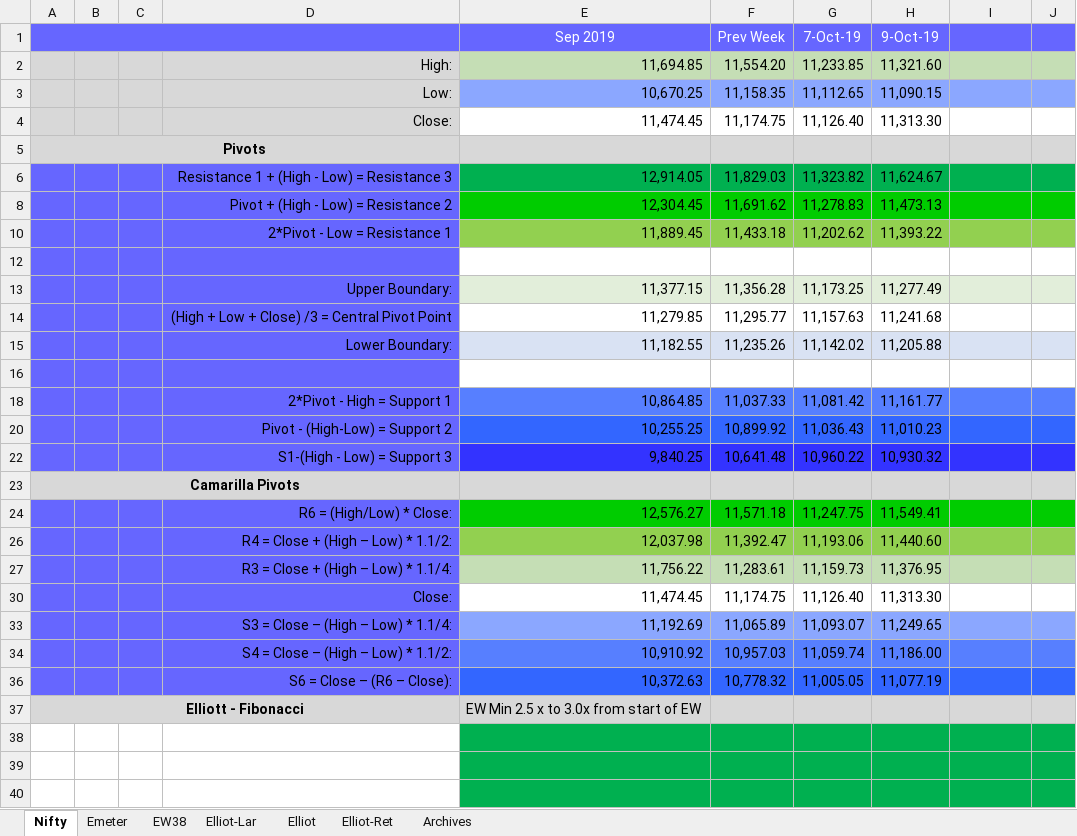
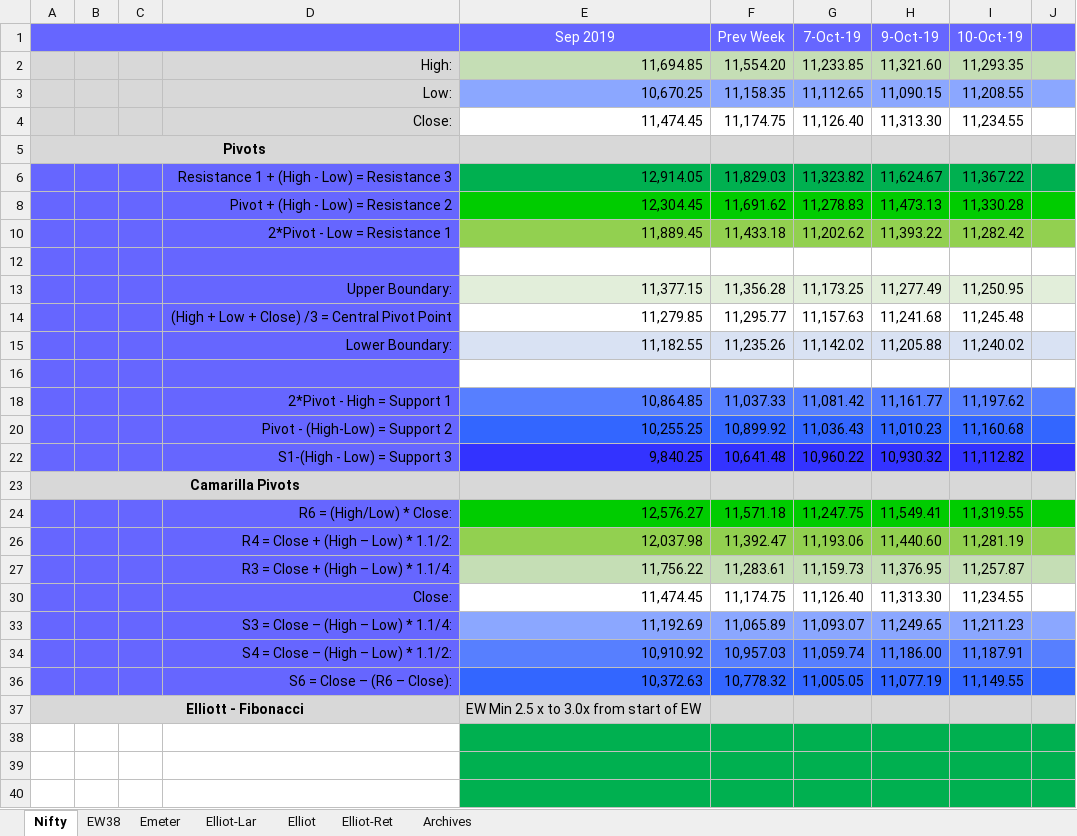
Before and after one commit to anbumaran/stocks, an Excel workbook: Pivots.xlsx, sheet Nifty, drawn as a sheet; only a part is shown; values as stored, in another font and other column widths than the file's, no borders; the diff covers the shown part only; the diff names each change by its address in the sheet, - before the commit and + after, or states it on an @@ line.

Commit message:
iTrack

```diff
--- a/Pivots.xlsx (sheet Nifty)
+++ b/Pivots.xlsx (sheet Nifty)
@@ sheet tab order changed: Nifty | EW38 | Emeter | Elliot-Lar | Elliot | Elliot-Ret | Archives @@
-I1: (empty)
+I1: 10-Oct-19
-I2 (10-Oct-19): (empty)
+I2 (10-Oct-19): 11,293.35
-I3 (10-Oct-19): (empty)
+I3 (10-Oct-19): 11,208.55
-I4 (10-Oct-19): (empty)
+I4 (10-Oct-19): 11,234.55
-I6 (10-Oct-19): (empty)
+I6 (10-Oct-19): 11,367.22
-I8 (10-Oct-19): (empty)
+I8 (10-Oct-19): 11,330.28
-I10 (10-Oct-19): (empty)
+I10 (10-Oct-19): 11,282.42
-I13 (10-Oct-19): (empty)
+I13 (10-Oct-19): 11,250.95
-I14 (10-Oct-19): (empty)
+I14 (10-Oct-19): 11,245.48
-I15 (10-Oct-19): (empty)
+I15 (10-Oct-19): 11,240.02
-I18 (10-Oct-19): (empty)
+I18 (10-Oct-19): 11,197.62
-I20 (10-Oct-19): (empty)
+I20 (10-Oct-19): 11,160.68
-I22 (10-Oct-19): (empty)
+I22 (10-Oct-19): 11,112.82
-I24 (10-Oct-19): (empty)
+I24 (10-Oct-19): 11,319.55
-I26 (10-Oct-19): (empty)
+I26 (10-Oct-19): 11,281.19
-I27 (10-Oct-19): (empty)
+I27 (10-Oct-19): 11,257.87
-I30 (10-Oct-19): (empty)
+I30 (10-Oct-19): 11,234.55
-I33 (10-Oct-19): (empty)
+I33 (10-Oct-19): 11,211.23
-I34 (10-Oct-19): (empty)
+I34 (10-Oct-19): 11,187.91
-I36 (10-Oct-19): (empty)
+I36 (10-Oct-19): 11,149.55
```
Also changed, not shown: 8 added rows, 8 removed rows and 9 edited cells elsewhere in this sheet, sheet EW38, hidden cells.
